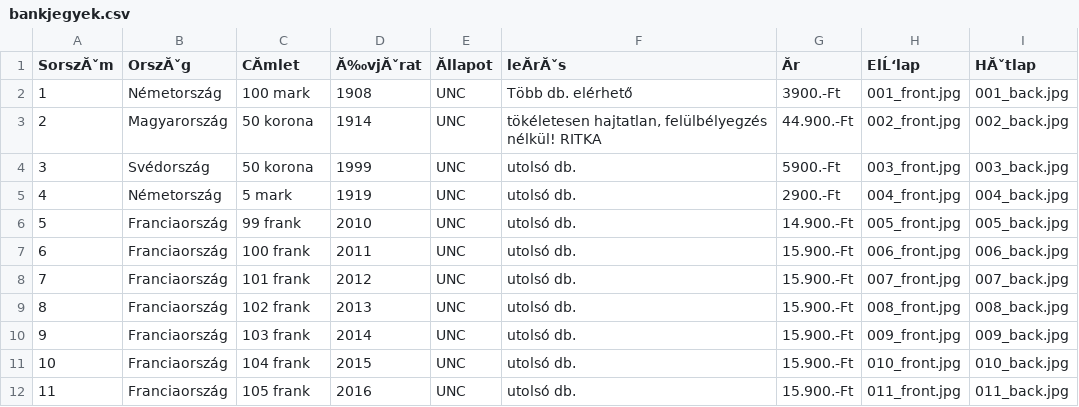
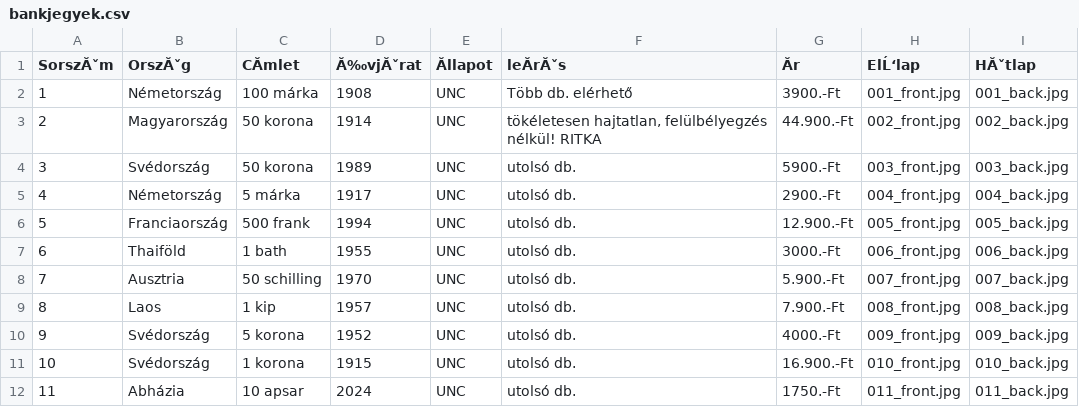
Before and after one commit to KRIPO381/Bankjegyek, a CSV file: bankjegyek.csv, drawn as a sheet; only a part is shown; the diff covers the shown part only; the diff names each change by its address in the sheet, - before the commit and + after, or states it on an @@ line.

Commit message:
Add files via upload

```diff
--- a/bankjegyek.csv
+++ b/bankjegyek.csv
-C2 (CĂmlet): 100 mark
+C2 (CĂmlet): 100 márka
-D4 (Ă‰vjĂˇrat): 1999
+D4 (Ă‰vjĂˇrat): 1989
-C5 (CĂmlet): 5 mark
+C5 (CĂmlet): 5 márka
-D5 (Ă‰vjĂˇrat): 1919
+D5 (Ă‰vjĂˇrat): 1917
-C6 (CĂmlet): 99 frank
+C6 (CĂmlet): 500 frank
-D6 (Ă‰vjĂˇrat): 2010
+D6 (Ă‰vjĂˇrat): 1994
-G6 (Ăr): 14.900.-Ft
+G6 (Ăr): 12.900.-Ft
-B7 (OrszĂˇg): Franciaország
+B7 (OrszĂˇg): Thaiföld
-C7 (CĂmlet): 100 frank
+C7 (CĂmlet): 1 bath
-D7 (Ă‰vjĂˇrat): 2011
+D7 (Ă‰vjĂˇrat): 1955
-G7 (Ăr): 15.900.-Ft
+G7 (Ăr): 3000.-Ft
-B8 (OrszĂˇg): Franciaország
+B8 (OrszĂˇg): Ausztria
-C8 (CĂmlet): 101 frank
+C8 (CĂmlet): 50 schilling
-D8 (Ă‰vjĂˇrat): 2012
+D8 (Ă‰vjĂˇrat): 1970
-G8 (Ăr): 15.900.-Ft
+G8 (Ăr): 5.900.-Ft
-B9 (OrszĂˇg): Franciaország
+B9 (OrszĂˇg): Laos
-C9 (CĂmlet): 102 frank
+C9 (CĂmlet): 1 kip
-D9 (Ă‰vjĂˇrat): 2013
+D9 (Ă‰vjĂˇrat): 1957
-G9 (Ăr): 15.900.-Ft
+G9 (Ăr): 7.900.-Ft
-B10:B11 (OrszĂˇg): Franciaország
+B10:B11 (OrszĂˇg): Svédország
-C10 (CĂmlet): 103 frank
+C10 (CĂmlet): 5 korona
-D10 (Ă‰vjĂˇrat): 2014
+D10 (Ă‰vjĂˇrat): 1952
-G10 (Ăr): 15.900.-Ft
+G10 (Ăr): 4000.-Ft
-C11 (CĂmlet): 104 frank
+C11 (CĂmlet): 1 korona
-D11 (Ă‰vjĂˇrat): 2015
+D11 (Ă‰vjĂˇrat): 1915
-G11 (Ăr): 15.900.-Ft
+G11 (Ăr): 16.900.-Ft
-B12 (OrszĂˇg): Franciaország
+B12 (OrszĂˇg): Abházia
-C12 (CĂmlet): 105 frank
+C12 (CĂmlet): 10 apsar
-D12 (Ă‰vjĂˇrat): 2016
+D12 (Ă‰vjĂˇrat): 2024
-G12 (Ăr): 15.900.-Ft
+G12 (Ăr): 1750.-Ft
```
Also changed, not shown: 70 edited cells elsewhere in this file.
